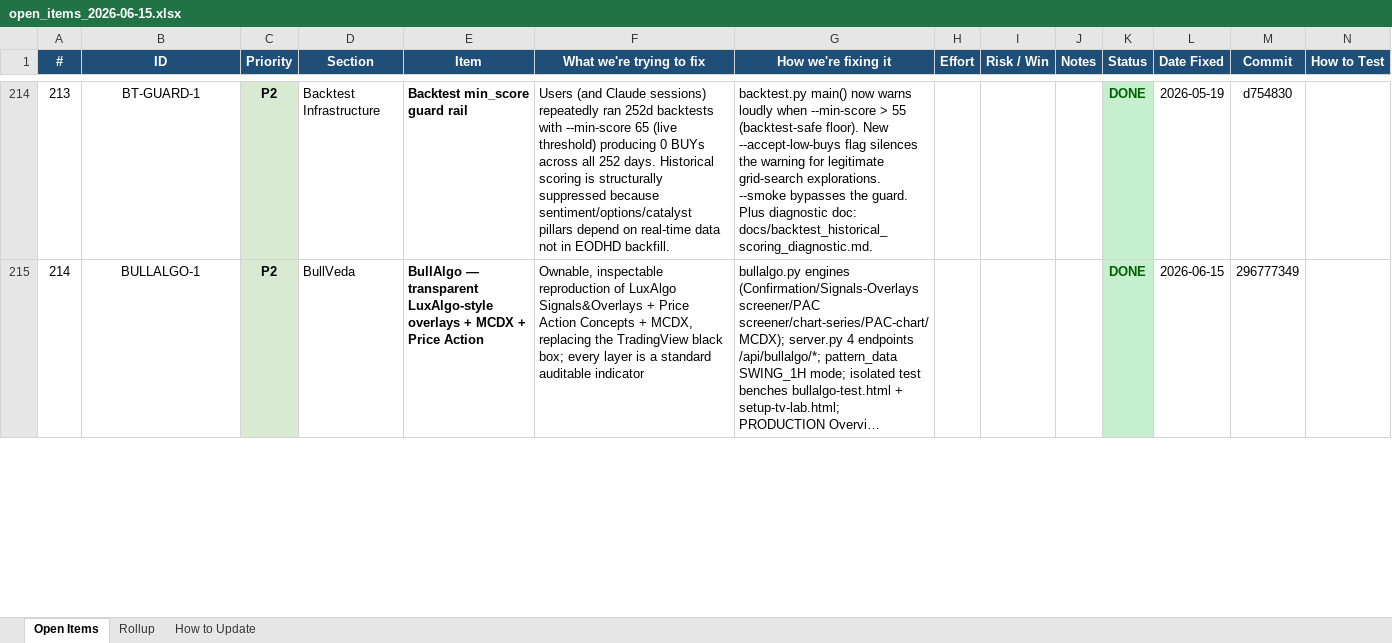
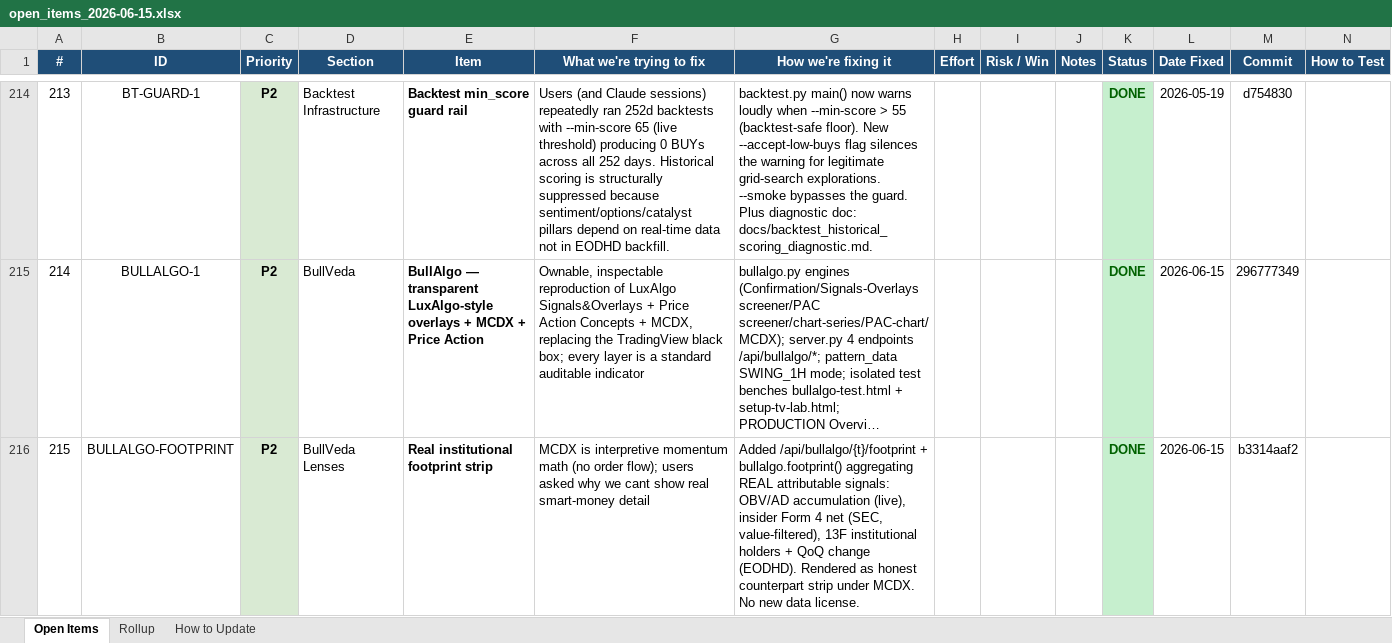
Before and after one commit to mystocktrades2024-sudo/BullVeda, an Excel workbook: cache/open_items_2026-06-15.xlsx, sheet Open Items, drawn as a sheet; only a part is shown, gaps mark what is left out; long unchanged cells end in …; values as stored, in another font and other column widths than the file's, no borders; the diff covers the shown part only; the diff names each change by its address in the sheet, - before the commit and + after, or states it on an @@ line.

```diff
--- a/cache/open_items_2026-06-15.xlsx (sheet Open Items)
+++ b/cache/open_items_2026-06-15.xlsx (sheet Open Items)
+row 216: 215 | BULLALGO-FOOTPRINT | P2 | BullVeda Lenses | Real institutional footprint strip | MCDX is interpretive momentum math (no order flow); users asked why we cant show real smart-money detail | Added /api/bullalgo/{t}/footprint + bullalgo.footprint() aggregating REAL attributable signals: OBV/AD accumulation (live), insider Form 4 net (SEC, value-filtered), 13F institutional holders + QoQ change (EODHD). Rendered as honest counterpart strip under MCDX. No new data license. |  |  |  | DONE | 2026-06-15 | b3314aaf2
```
Also changed, not shown: 1 added row and row numbers in column A elsewhere in this sheet, sheet Rollup, 13 other files.
